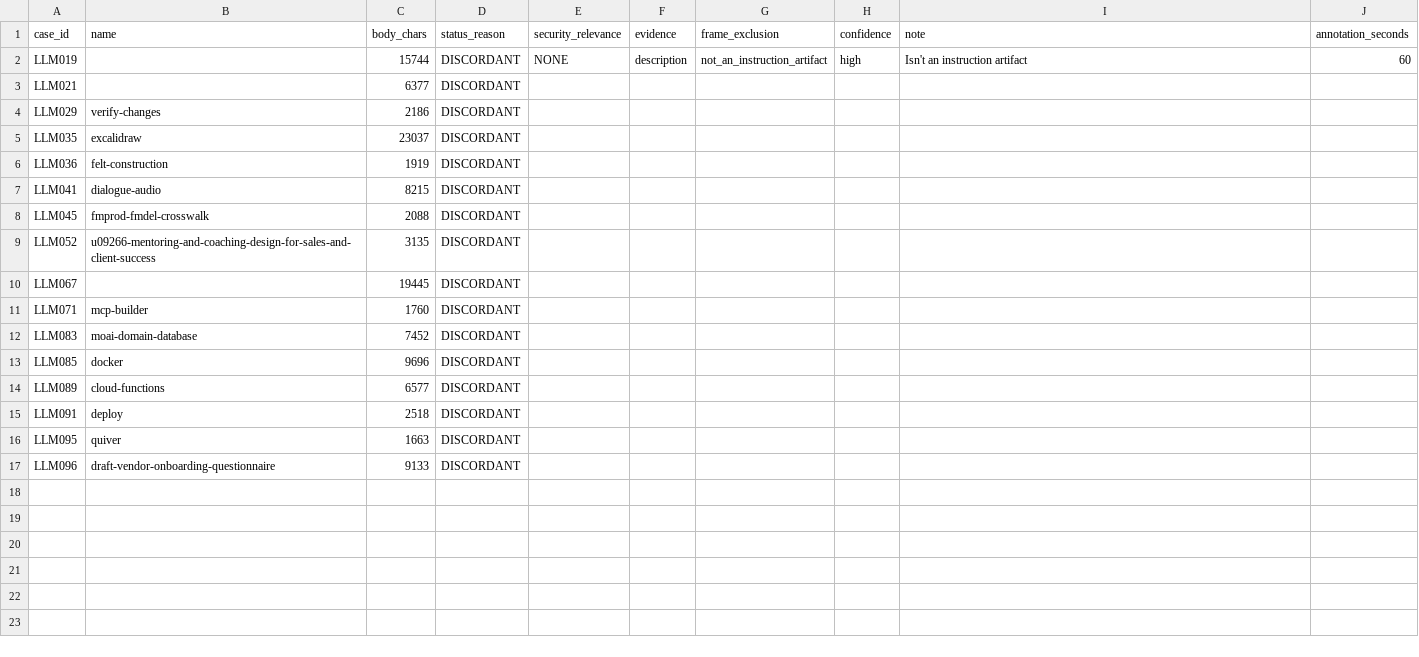
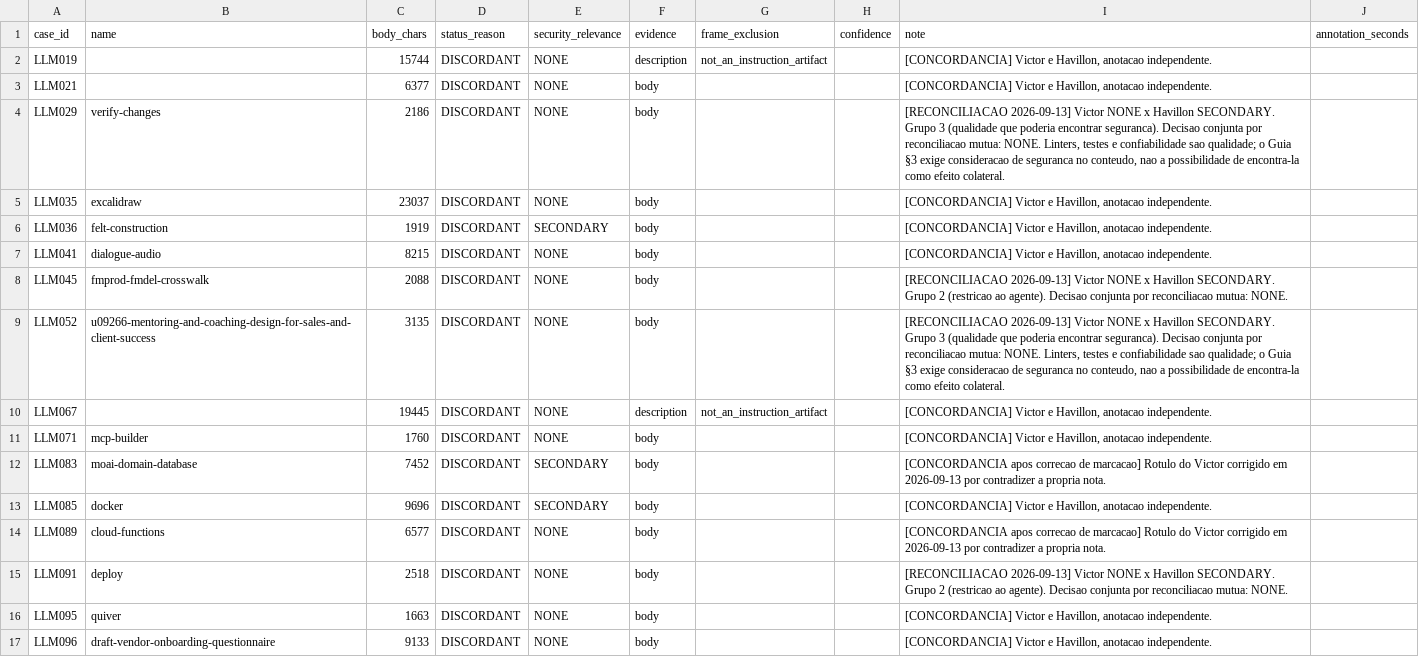
Before and after one commit to havillonf/security_skills_analysis, a CSV file: results/EXP-014_adjudication_form.csv, drawn as a sheet.

```diff
--- a/results/EXP-014_adjudication_form.csv
+++ b/results/EXP-014_adjudication_form.csv
@@ -1,17 +1,17 @@
 case_id,name,body_chars,status_reason,security_relevance,evidence,frame_exclusion,confidence,note,annotation_seconds
-LLM019,,15744,DISCORDANT,NONE,description,not_an_instruction_artifact,high,Isn't an instruction artifact,60
-LLM021,,6377,DISCORDANT,,,,,,
-LLM029,verify-changes,2186,DISCORDANT,,,,,,
-LLM035,excalidraw,23037,DISCORDANT,,,,,,
-LLM036,felt-construction,1919,DISCORDANT,,,,,,
-LLM041,dialogue-audio,8215,DISCORDANT,,,,,,
-LLM045,fmprod-fmdel-crosswalk,2088,DISCORDANT,,,,,,
-LLM052,u09266-mentoring-and-coaching-design-for-sales-and-client-success,3135,DISCORDANT,,,,,,
-LLM067,,19445,DISCORDANT,,,,,,
-LLM071,mcp-builder,1760,DISCORDANT,,,,,,
-LLM083,moai-domain-database,7452,DISCORDANT,,,,,,
-LLM085,docker,9696,DISCORDANT,,,,,,
-LLM089,cloud-functions,6577,DISCORDANT,,,,,,
-LLM091,deploy,2518,DISCORDANT,,,,,,
-LLM095,quiver,1663,DISCORDANT,,,,,,
-LLM096,draft-vendor-onboarding-questionnaire,9133,DISCORDANT,,,,,,
+LLM019,,15744,DISCORDANT,NONE,description,not_an_instruction_artifact,,"[CONCORDANCIA] Victor e Havillon, anotacao independente.",
+LLM021,,6377,DISCORDANT,NONE,body,,,"[CONCORDANCIA] Victor e Havillon, anotacao independente.",
+LLM029,verify-changes,2186,DISCORDANT,NONE,body,,,"[RECONCILIACAO 2026-09-13] Victor NONE x Havillon SECONDARY. Grupo 3 (qualidade que poderia encontrar seguranca). Decisao conjunta por reconciliacao mutua: NONE. Linters, testes e confiabilidade sao qualidade; o Guia §3 exige consideracao de seguranca no conteudo, nao a possibilidade de encontra-la como efeito colateral.",
+LLM035,excalidraw,23037,DISCORDANT,NONE,body,,,"[CONCORDANCIA] Victor e Havillon, anotacao independente.",
+LLM036,felt-construction,1919,DISCORDANT,SECONDARY,body,,,"[CONCORDANCIA] Victor e Havillon, anotacao independente.",
+LLM041,dialogue-audio,8215,DISCORDANT,NONE,body,,,"[CONCORDANCIA] Victor e Havillon, anotacao independente.",
+LLM045,fmprod-fmdel-crosswalk,2088,DISCORDANT,NONE,body,,,[RECONCILIACAO 2026-09-13] Victor NONE x Havillon SECONDARY. Grupo 2 (restricao ao agente). Decisao conjunta por reconciliacao mutua: NONE.,
+LLM052,u09266-mentoring-and-coaching-design-for-sales-and-client-success,3135,DISCORDANT,NONE,body,,,"[RECONCILIACAO 2026-09-13] Victor NONE x Havillon SECONDARY. Grupo 3 (qualidade que poderia encontrar seguranca). Decisao conjunta por reconciliacao mutua: NONE. Linters, testes e confiabilidade sao qualidade; o Guia §3 exige consideracao de seguranca no conteudo, nao a possibilidade de encontra-la como efeito colateral.",
+LLM067,,19445,DISCORDANT,NONE,description,not_an_instruction_artifact,,"[CONCORDANCIA] Victor e Havillon, anotacao independente.",
+LLM071,mcp-builder,1760,DISCORDANT,NONE,body,,,"[CONCORDANCIA] Victor e Havillon, anotacao independente.",
+LLM083,moai-domain-database,7452,DISCORDANT,SECONDARY,body,,,[CONCORDANCIA apos correcao de marcacao] Rotulo do Victor corrigido em 2026-09-13 por contradizer a propria nota.,
+LLM085,docker,9696,DISCORDANT,SECONDARY,body,,,"[CONCORDANCIA] Victor e Havillon, anotacao independente.",
+LLM089,cloud-functions,6577,DISCORDANT,NONE,body,,,[CONCORDANCIA apos correcao de marcacao] Rotulo do Victor corrigido em 2026-09-13 por contradizer a propria nota.,
+LLM091,deploy,2518,DISCORDANT,NONE,body,,,[RECONCILIACAO 2026-09-13] Victor NONE x Havillon SECONDARY. Grupo 2 (restricao ao agente). Decisao conjunta por reconciliacao mutua: NONE.,
+LLM095,quiver,1663,DISCORDANT,NONE,body,,,"[CONCORDANCIA] Victor e Havillon, anotacao independente.",
+LLM096,draft-vendor-onboarding-questionnaire,9133,DISCORDANT,NONE,body,,,"[CONCORDANCIA] Victor e Havillon, anotacao independente.",
```
Also changed, not shown: 20 other files.
